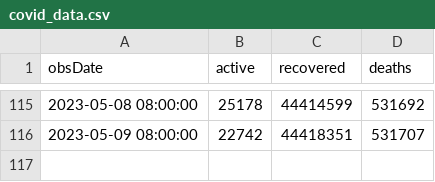
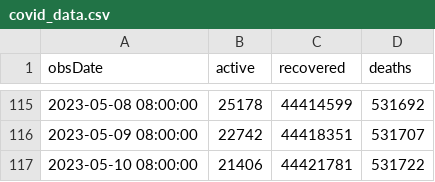
Before and after one commit to kaustuvchatterjee/covidlatest, a CSV file: covid_data.csv, drawn as a sheet; only a part is shown, gaps mark what is left out.

```diff
--- a/covid_data.csv
+++ b/covid_data.csv
@@ -116 +116,2 @@ obsDate,active,recovered,deaths
 2023-05-09 08:00:00,22742,44418351,531707
+2023-05-10 08:00:00,21406,44421781,531722
```
